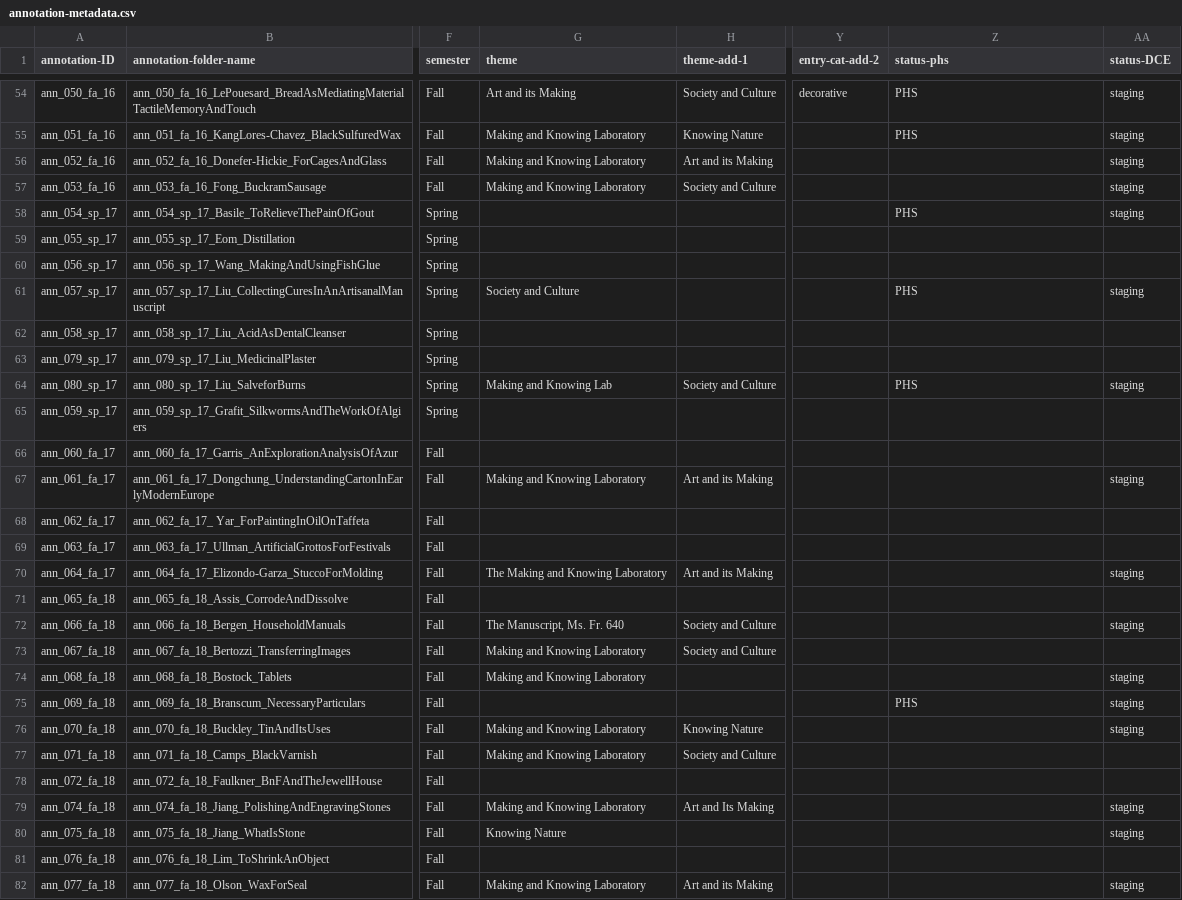
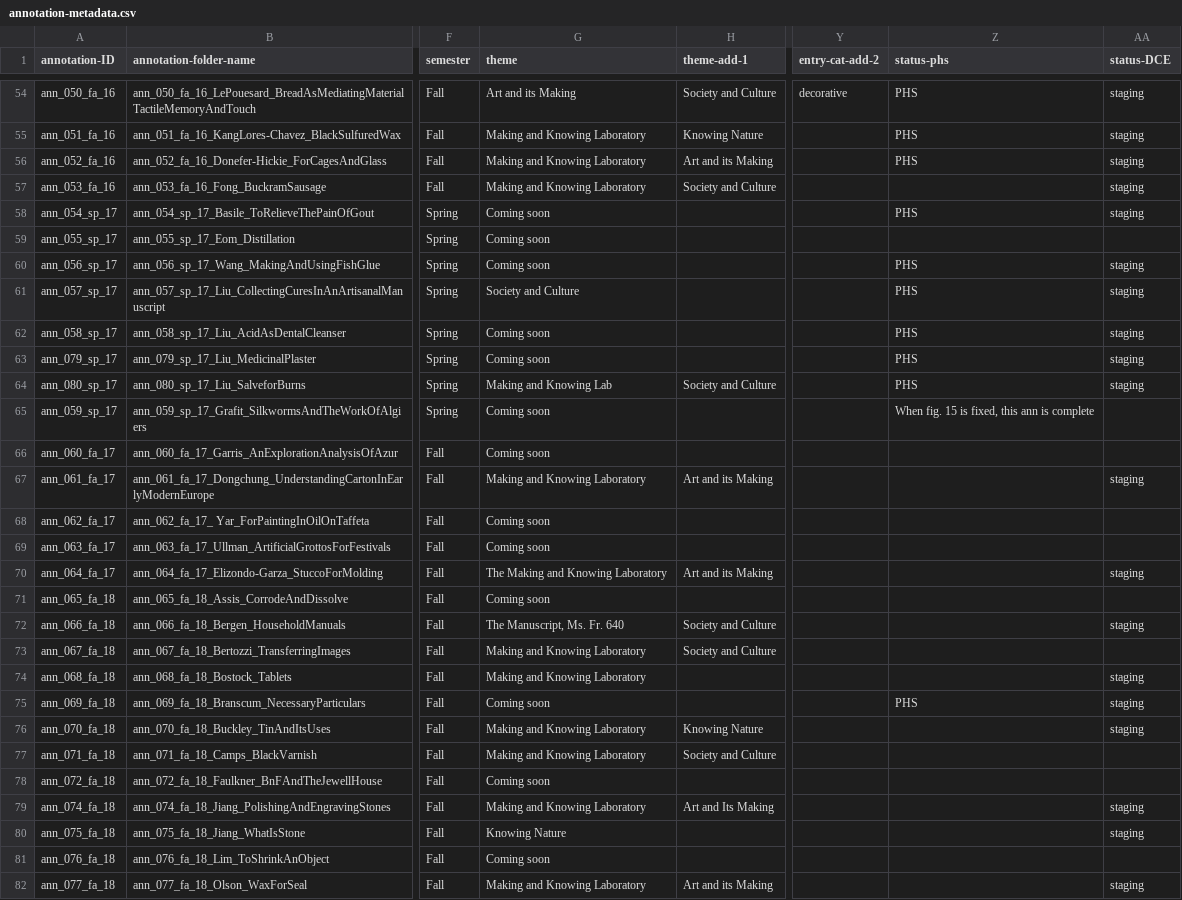
Before and after one commit to cu-mkp/m-k-manuscript-data, a CSV file: metadata/annotation-metadata.csv, drawn as a sheet; only a part is shown, gaps mark what is left out; the diff covers the shown part only; the diff names each change by its address in the sheet, - before the commit and + after, or states it on an @@ line.

```diff
--- a/metadata/annotation-metadata.csv
+++ b/metadata/annotation-metadata.csv
-Z56 (status-phs): (empty)
+Z56 (status-phs): PHS
-G58:G60 (theme): (empty)
+G58:G60 (theme): Coming soon
-Z60 (status-phs): (empty)
+Z60 (status-phs): PHS
-AA60 (status-DCE): (empty)
+AA60 (status-DCE): staging
-G62:G63 (theme): (empty)
+G62:G63 (theme): Coming soon
-Z62:Z63 (status-phs): (empty)
+Z62:Z63 (status-phs): PHS
-AA62:AA63 (status-DCE): (empty)
+AA62:AA63 (status-DCE): staging
-G65:G66 (theme): (empty)
+G65:G66 (theme): Coming soon
-Z65 (status-phs): (empty)
+Z65 (status-phs): When fig. 15 is fixed, this ann is complete
-G68:G69 (theme): (empty)
+G68:G69 (theme): Coming soon
-G71 (theme): (empty)
+G71 (theme): Coming soon
-G75 (theme): (empty)
+G75 (theme): Coming soon
-G78 (theme): (empty)
+G78 (theme): Coming soon
-G81 (theme): (empty)
+G81 (theme): Coming soon
```
Also changed, not shown: 47 edited cells elsewhere in this file.
